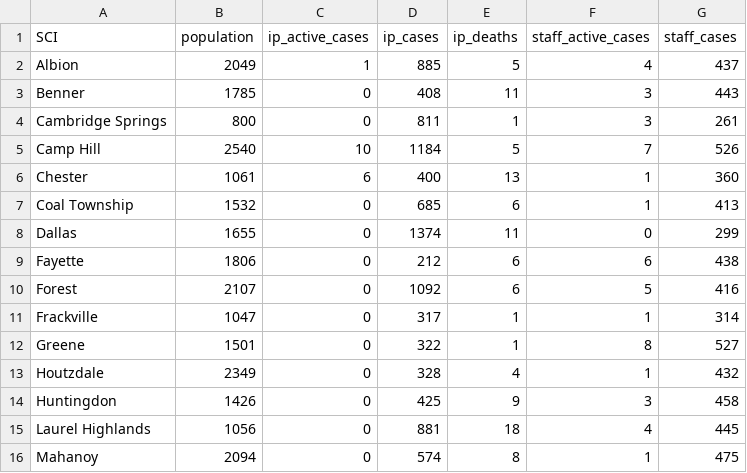
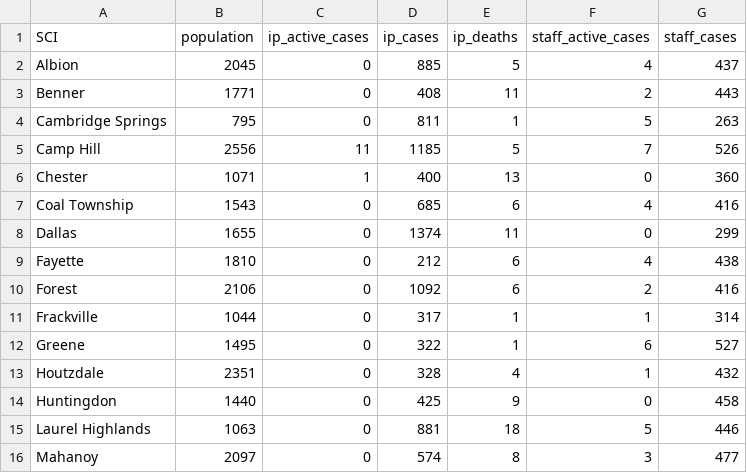
Before and after one commit to jmparelman/PA-SCI_COVID19, a CSV file: data/latest_data/PA_DOC_dashboard_latest.csv, drawn as a sheet; only a part is shown; the diff covers the shown part only.

```diff
--- a/data/latest_data/PA_DOC_dashboard_latest.csv
+++ b/data/latest_data/PA_DOC_dashboard_latest.csv
@@ -1,16 +1,16 @@
 SCI,population,ip_active_cases,ip_cases,ip_deaths,staff_active_cases,staff_cases
-Albion,2049,1,885,5,4,437
-Benner,1785,0,408,11,3,443
-Cambridge Springs,800,0,811,1,3,261
-Camp Hill,2540,10,1184,5,7,526
-Chester,1061,6,400,13,1,360
-Coal Township,1532,0,685,6,1,413
+Albion,2045,0,885,5,4,437
+Benner,1771,0,408,11,2,443
+Cambridge Springs,795,0,811,1,5,263
+Camp Hill,2556,11,1185,5,7,526
+Chester,1071,1,400,13,0,360
+Coal Township,1543,0,685,6,4,416
 Dallas,1655,0,1374,11,0,299
-Fayette,1806,0,212,6,6,438
-Forest,2107,0,1092,6,5,416
-Frackville,1047,0,317,1,1,314
-Greene,1501,0,322,1,8,527
-Houtzdale,2349,0,328,4,1,432
-Huntingdon,1426,0,425,9,3,458
-Laurel Highlands,1056,0,881,18,4,445
-Mahanoy,2094,0,574,8,1,475
+Fayette,1810,0,212,6,4,438
+Forest,2106,0,1092,6,2,416
+Frackville,1044,0,317,1,1,314
+Greene,1495,0,322,1,6,527
+Houtzdale,2351,0,328,4,1,432
+Huntingdon,1440,0,425,9,0,458
+Laurel Highlands,1063,0,881,18,5,446
+Mahanoy,2097,0,574,8,3,477
```
Also changed, not shown: 16 edited cells elsewhere in this file, data/latest_data/PA_DOC_dashboard_cases.csv.
